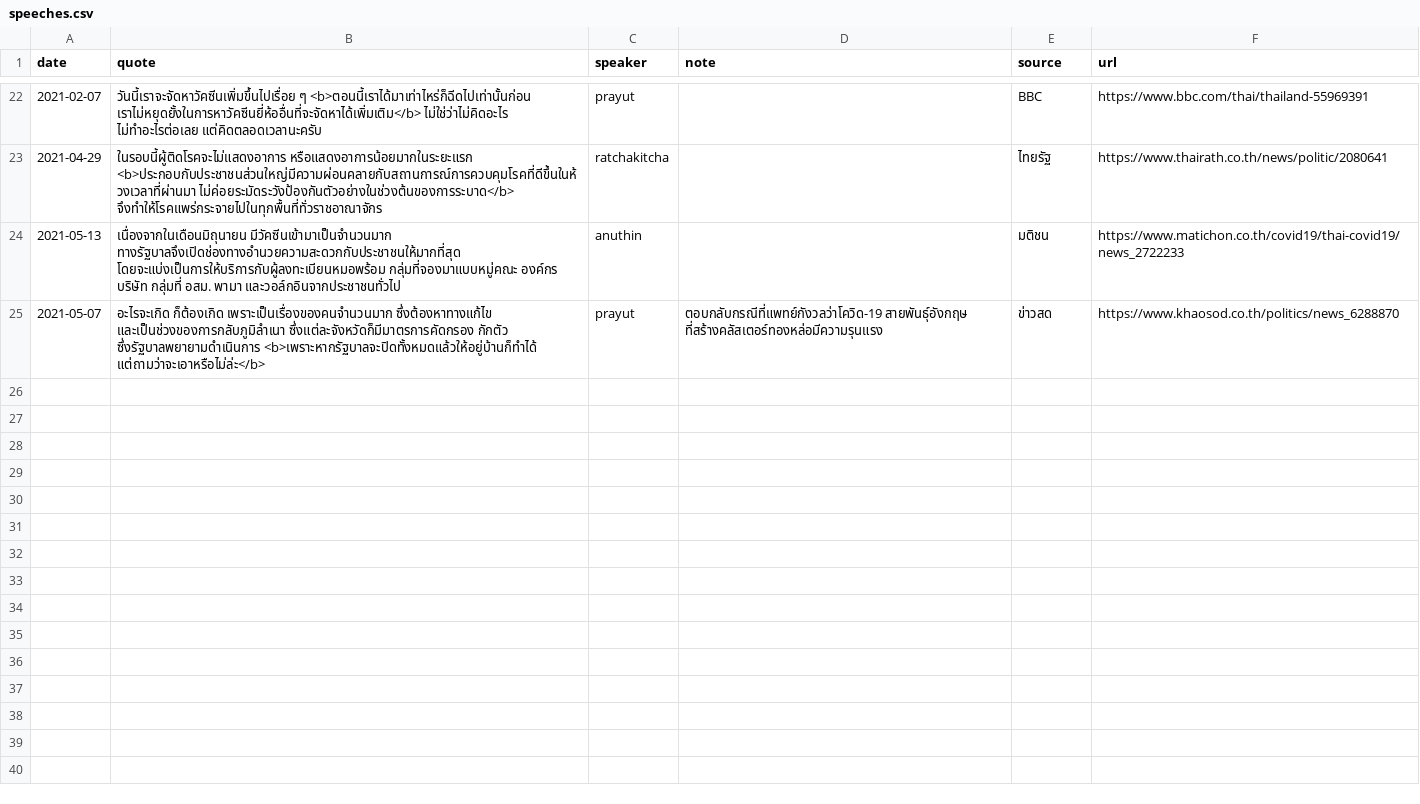
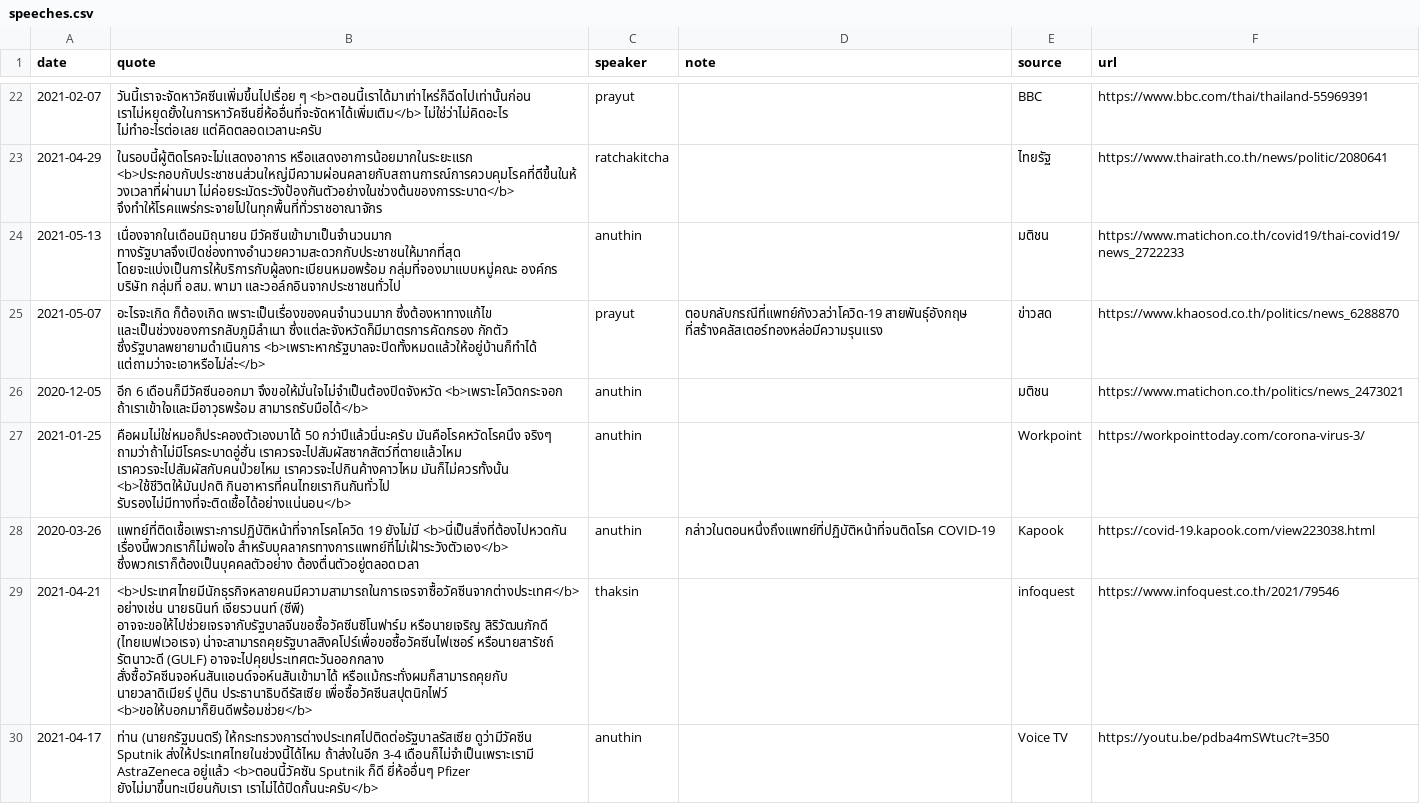
Before and after one commit to Th1nkK1D/ordinaryunfold, a CSV file: src/routes/th-covid-speech/_data/speeches.csv, drawn as a sheet; only a part is shown, gaps mark what is left out; the diff names each change by its address in the sheet, - before the commit and + after, or states it on an @@ line.

```diff
--- a/src/routes/th-covid-speech/_data/speeches.csv
+++ b/src/routes/th-covid-speech/_data/speeches.csv
+row 26: 2020-12-05 | อีก 6 เดือนก็มีวัคซีนออกมา จึงขอให้มั่นใจไม่จำเป็นต้องปิดจังหวัด <b>เพราะโควิดกระจอก ถ้าเราเข้าใจและมีอาวุธพร้อม สามารถรับมือได้</b> | anuthin |  | มติชน | https://www.matichon.co.th/politics/news_2473021
+row 27: 2021-01-25 | คือผมไม่ใช่หมอก็ประคองตัวเองมาได้ 50 กว่าปีแล้วนี่นะครับ มันคือโรคหวัดโรคนึง จริงๆ ถามว่าถ้าไม่มีโรคระบาดอู่ฮั่น เราควรจะไปสัมผัสซากสัตว์ที่ตายแล้วไหม เราควรจะไปสัมผัสกับคนป่วยไหม เราควรจะไปกินค้างคาวไหม มันก็ไม่ควรทั้งนั้น <b>ใช้ชีวิตให้มันปกติ กินอาหารที่คนไทยเรากินกันทั่วไป รับรองไม่มีทางที่จะติดเชื้อได้อย่างแน่นอน</b> | anuthin |  | Workpoint | https://workpointtoday.com/corona-virus-3/
+row 28: 2020-03-26 | แพทย์ที่ติดเชื้อเพราะการปฏิบัติหน้าที่จากโรคโควิด 19 ยังไม่มี <b>นี่เป็นสิ่งที่ต้องไปหวดกัน เรื่องนี้พวกเราก็ไม่พอใจ สำหรับบุคลากรทางการแพทย์ที่ไม่เฝ้าระวังตัวเอง</b> ซึ่งพวกเราก็ต้องเป็นบุคคลตัวอย่าง ต้องตื่นตัวอยู่ตลอดเวลา | anuthin | กล่าวในตอนหนึ่งถึงแพทย์ที่ปฏิบัติหน้าที่จนติดโรค COVID-19 | Kapook | https://covid-19.kapook.com/view223038.html
+row 29: 2021-04-21 | <b>ประเทศไทยมีนักธุรกิจหลายคนมีความสามารถในการเจรจาซื้อวัคซีนจากต่างประเทศ</b> อย่างเช่น นายธนินท์ เจียรวนนท์ (ซีพี) อาจจะขอให้ไปช่วยเจรจากับรัฐบาลจีนขอซื้อวัคซีนซิโนฟาร์ม หรือนายเจริญ สิริวัฒนภักดี (ไทยเบฟเวอเรจ) น่าจะสามารถคุยรัฐบาลสิงคโปร์เพื่อขอซื้อวัคซีนไฟเซอร์ หรือนายสารัชถ์ รัตนาวะดี (GULF) อาจจะไปคุยประเทศตะวันออกกลาง สั่งซื้อวัคซีนจอห์นสันแอนด์จอห์นสันเข้ามาได้ หรือแม้กระทั่งผมก็สามารถคุยกับ นายวลาดิเมียร์ ปูติน ประธานาธิบดีรัสเซีย เพื่อซื้อวัคซีนสปุตนิกไฟว์ <b>ขอให้บอกมาก็ยินดีพร้อมช่วย</b> | thaksin |  | infoquest | https://www.infoquest.co.th/2021/79546
+row 30: 2021-04-17 | ท่าน (นายกรัฐมนตรี) ให้กระทรวงการต่างประเทศไปติดต่อรัฐบาลรัสเซีย ดูว่ามีวัคซีน Sputnik ส่งให้ประเทศไทยในช่วงนี้ได้ไหม ถ้าส่งในอีก 3-4 เดือนก็ไม่จำเป็นเพราะเรามี AstraZeneca อยู่แล้ว <b>ตอนนี้วัคซัน Sputnik ก็ดี ยี่ห้ออื่นๆ Pfizer ยังไม่มาขึ้นทะเบียนกับเรา เราไม่ได้ปิดกั้นนะครับ</b> | anuthin |  | Voice TV | https://youtu.be/pdba4mSWtuc?t=350
```
Also changed, not shown: src/routes/th-covid-speech/_data/news.csv.
